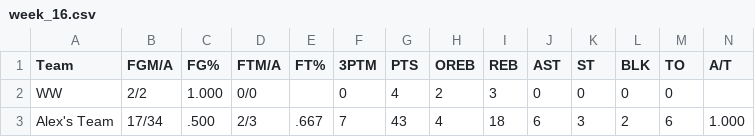
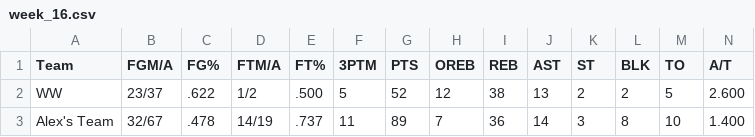
Before and after one commit to williamww19/fantasy, a CSV file: data/league_13648/weekly_stats/week_16.csv, drawn as a sheet; only a part is shown; the diff covers the shown part only; the diff names each change by its address in the sheet, - before the commit and + after, or states it on an @@ line.

```diff
--- a/data/league_13648/weekly_stats/week_16.csv
+++ b/data/league_13648/weekly_stats/week_16.csv
-B2 (FGM/A): 2/2
+B2 (FGM/A): 23/37
-C2 (FG%): 1.000
+C2 (FG%): .622
-D2 (FTM/A): 0/0
+D2 (FTM/A): 1/2
-E2 (FT%): (empty)
+E2 (FT%): .500
-F2 (3PTM): 0
+F2 (3PTM): 5
-G2 (PTS): 4
+G2 (PTS): 52
-H2 (OREB): 2
+H2 (OREB): 12
-I2 (REB): 3
+I2 (REB): 38
-J2 (AST): 0
+J2 (AST): 13
-K2 (ST): 0
+K2 (ST): 2
-L2 (BLK): 0
+L2 (BLK): 2
-M2 (TO): 0
+M2 (TO): 5
-N2 (A/T): (empty)
+N2 (A/T): 2.600
-B3 (FGM/A): 17/34
+B3 (FGM/A): 32/67
-C3 (FG%): .500
+C3 (FG%): .478
-D3 (FTM/A): 2/3
+D3 (FTM/A): 14/19
-E3 (FT%): .667
+E3 (FT%): .737
-F3 (3PTM): 7
+F3 (3PTM): 11
-G3 (PTS): 43
+G3 (PTS): 89
-H3 (OREB): 4
+H3 (OREB): 7
-I3 (REB): 18
+I3 (REB): 36
-J3 (AST): 6
+J3 (AST): 14
-L3 (BLK): 2
+L3 (BLK): 8
-M3 (TO): 6
+M3 (TO): 10
-N3 (A/T): 1.000
+N3 (A/T): 1.400
```
Also changed, not shown: 160 edited cells elsewhere in this file, data/league_13648/weekly_summary/week_16.csv, data/league_33203/weekly_stats/week_16.csv, 4 other files.
